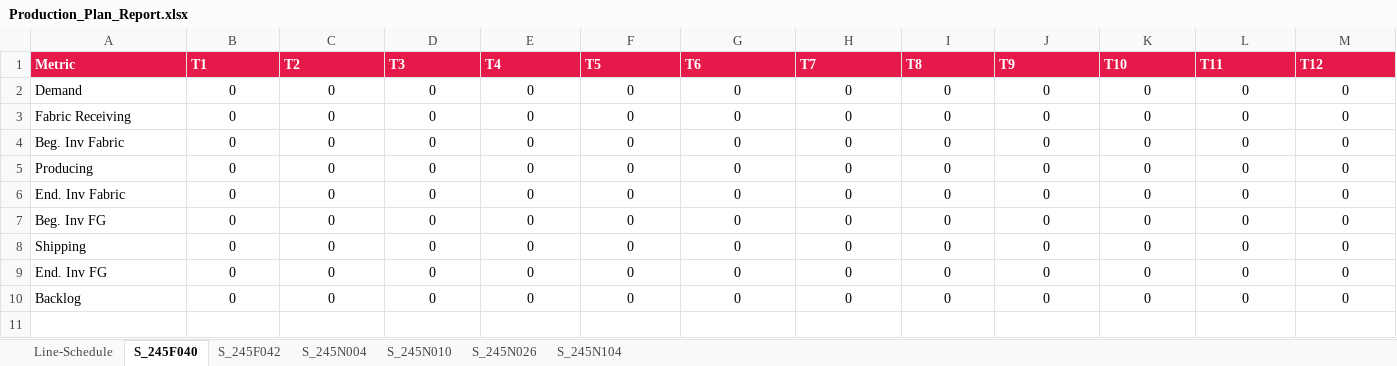
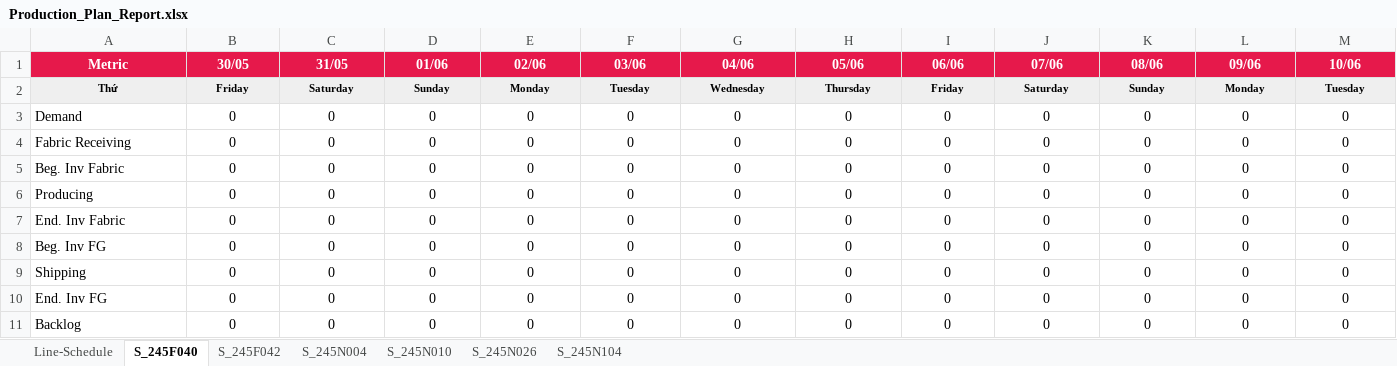
Before and after one commit to MinhBoba/ASTRAL, an Excel workbook: result/Production_Plan_Report.xlsx, sheet S_245F040, drawn as a sheet; only a part is shown; values as stored, in another font and other column widths than the file's, no borders; rows hold the shown columns only; the diff covers the shown part only; the diff names each change by its address in the sheet, - before the commit and + after, or states it on an @@ line.

```diff
--- a/result/Production_Plan_Report.xlsx (sheet S_245F040)
+++ b/result/Production_Plan_Report.xlsx (sheet S_245F040)
-A1:M1 alignment: left
+A1:M1 alignment: center
-B1: T1
+B1: 30/05
-C1: T2
+C1: 31/05
-D1: T3
+D1: 01/06
-E1: T4
+E1: 02/06
-F1: T5
+F1: 03/06
-G1: T6
+G1: 04/06
-H1: T7
+H1: 05/06
-I1: T8
+I1: 06/06
-J1: T9
+J1: 07/06
-K1: T10
+K1: 08/06
-L1: T11
+L1: 09/06
-M1: T12
+M1: 10/06
+row 2: Thứ | Friday | Saturday | Sunday | Monday | Tuesday | Wednesday | Thursday | Friday | Saturday | Sunday | Monday | Tuesday
```
Also changed, not shown: 6 edited cells and cell formats elsewhere in this sheet, sheet Line-Schedule, sheet S_245N026, sheet S_245N104, sheet S_245N004, sheet S_245N010, sheet S_245F042, 2 other files.
